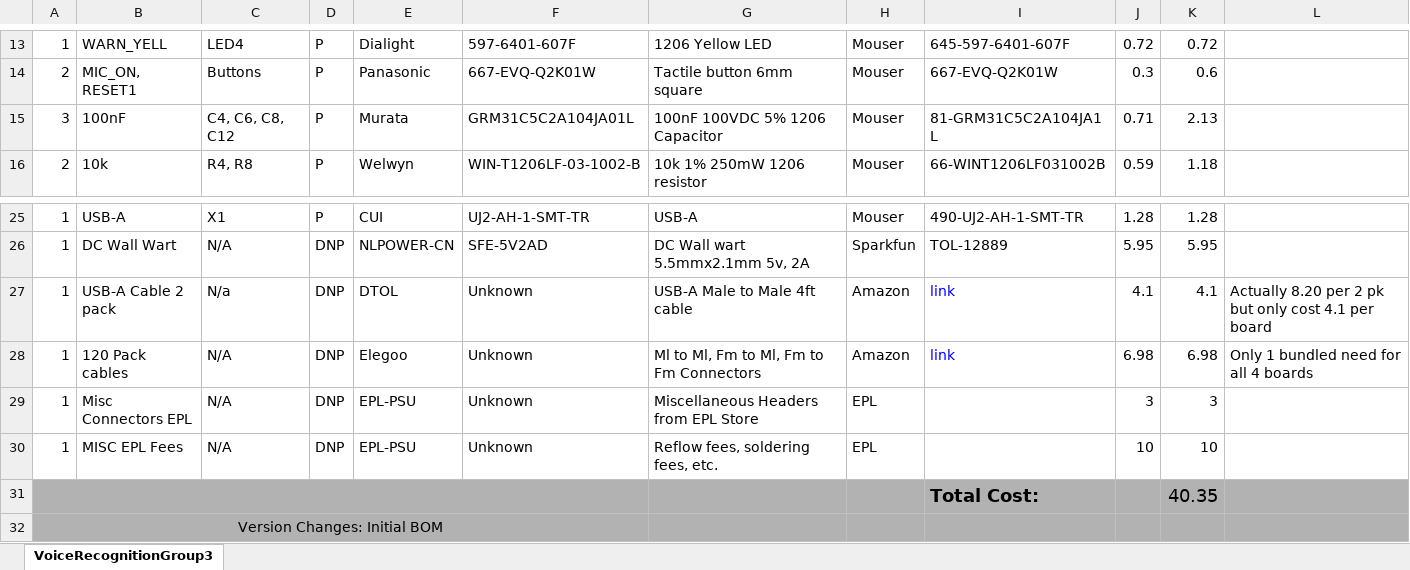
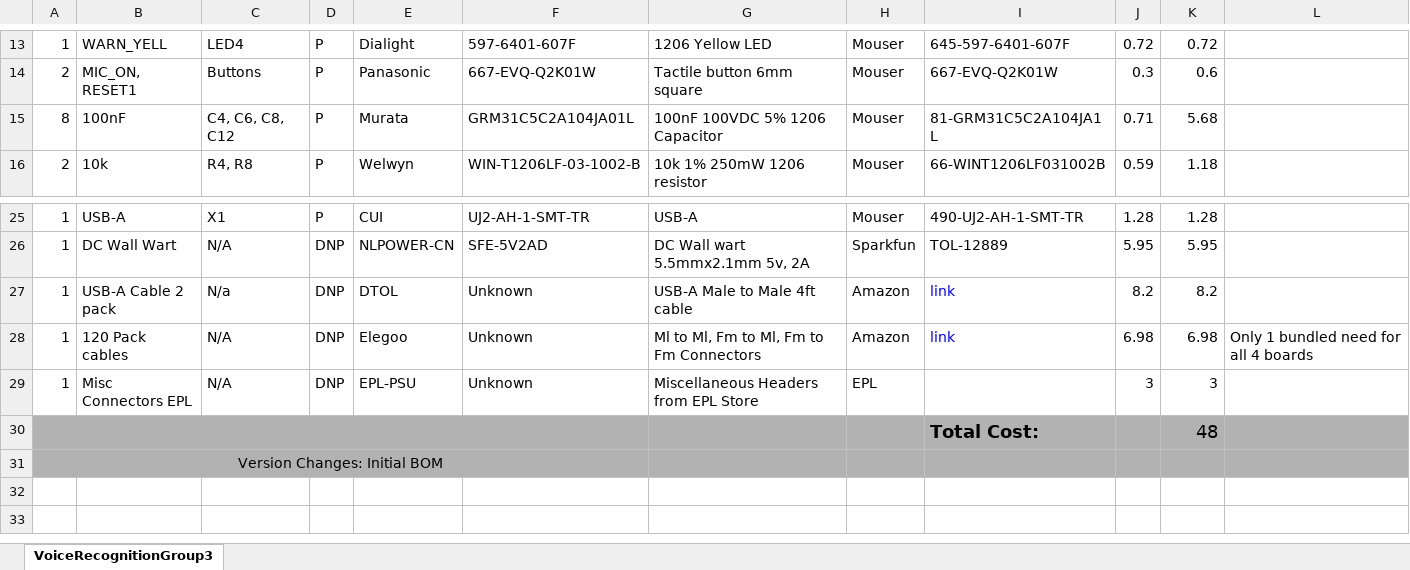
Before and after one commit to mmusil25/VoiceRecognition, an Excel workbook: BoardDesign/VoiceRecognitionGroup3_BOM_V1.xlsx, sheet VoiceRecognitionGroup3, drawn as a sheet; only a part is shown, gaps mark what is left out; values as stored, in another font and other column widths than the file's, no borders; removed rows and columns are numbered as before the commit, all else as after; the diff names each change by its address in the sheet, - before the commit and + after, or states it on an @@ line.

Commit message:
Added a few changes to the board per andrew's suggestion

```diff
--- a/BoardDesign/VoiceRecognitionGroup3_BOM_V1.xlsx (sheet VoiceRecognitionGroup3)
+++ b/BoardDesign/VoiceRecognitionGroup3_BOM_V1.xlsx (sheet VoiceRecognitionGroup3)
-A15: 3
+A15: 8
-K15: 2.13
+K15: 5.68
-J27: 4.1
+J27: 8.2
-K27: 4.1
+K27: 8.2
-L27: Actually 8.20 per 2 pk but only cost 4.1 per board
+L27: (empty)
-row 30: 1 | MISC EPL Fees | N/A | DNP | EPL-PSU | Unknown | Reflow fees, soldering fees, etc. | EPL |  | 10 | 10
-K30: 40.35
+K30: 48
```
Also changed, not shown: 22 other files.
